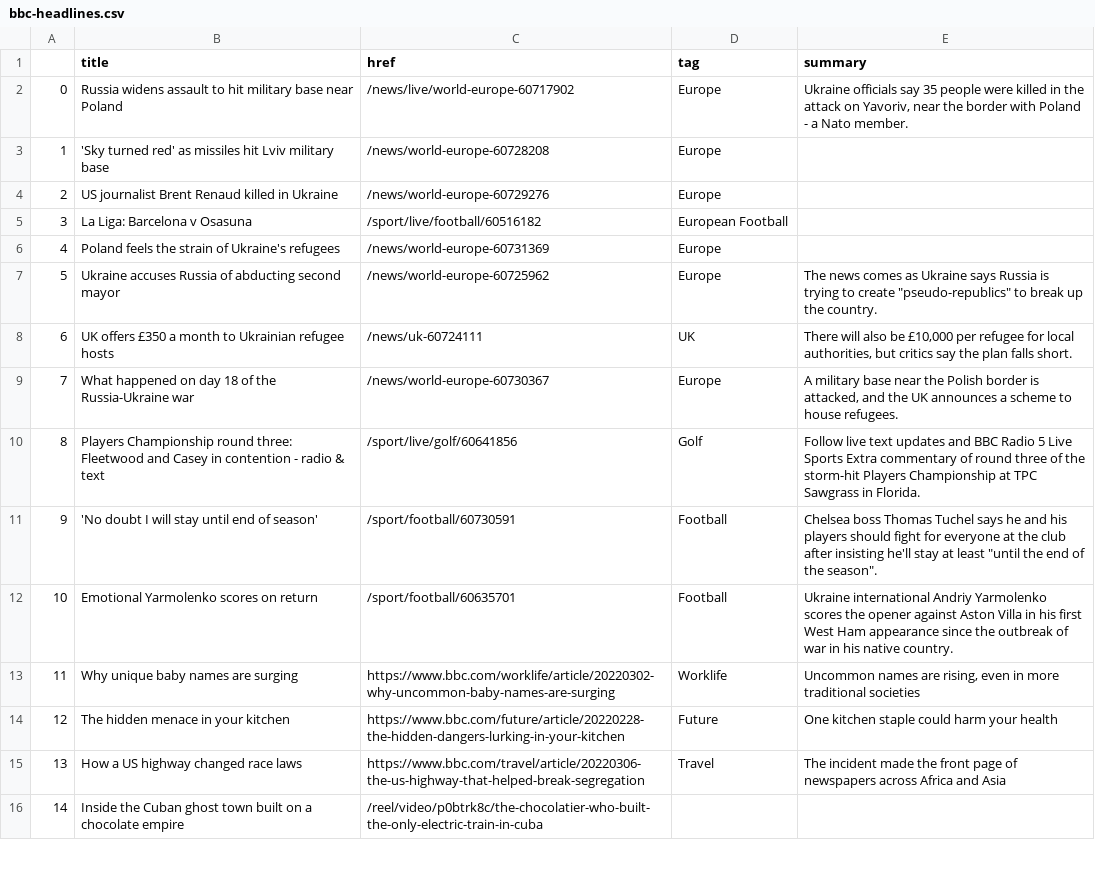
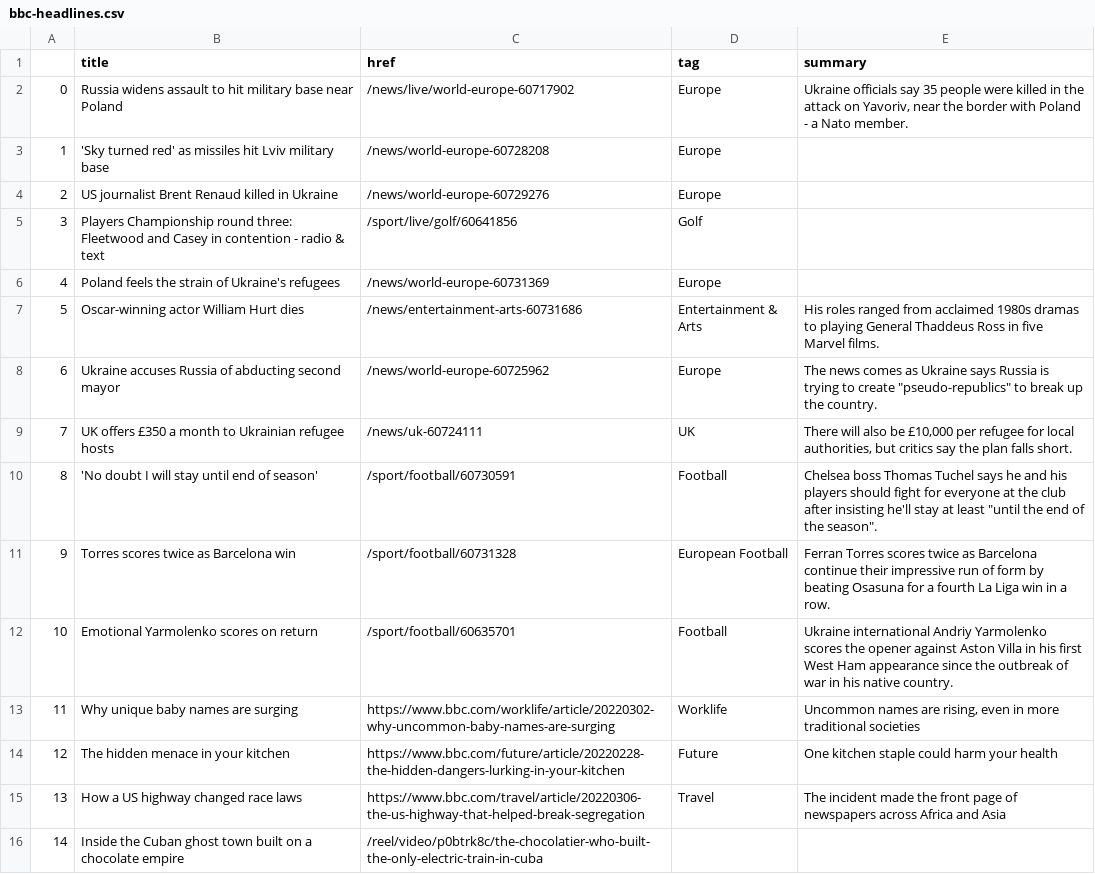
Before and after one commit to tunabellybella/Scraper, a CSV file: bbc-headlines.csv, drawn as a sheet; only a part is shown.

```diff
--- a/bbc-headlines.csv
+++ b/bbc-headlines.csv
@@ -4,9 +4,9 @@
 2,US journalist Brent Renaud killed in Ukraine,/news/world-europe-60729276,Europe,
-3,La Liga: Barcelona v Osasuna,/sport/live/football/60516182,European Football,
+3,Players Championship round three: Fleetwood and Casey in contention - radio & text,/sport/live/golf/60641856,Golf,
 4,Poland feels the strain of Ukraine's refugees,/news/world-europe-60731369,Europe,
-5,Ukraine accuses Russia of abducting second mayor,/news/world-europe-60725962,Europe,"The news comes as Ukraine says Russia is trying to create ""pseudo-republics"" to break up the country."
-6,UK offers £350 a month to Ukrainian refugee hosts,/news/uk-60724111,UK,"There will also be £10,000 per refugee for local authorities, but critics say the plan falls short."
-7,What happened on day 18 of the Russia-Ukraine war,/news/world-europe-60730367,Europe,"A military base near the Polish border is attacked, and the UK announces a scheme to house refugees."
-8,Players Championship round three: Fleetwood and Casey in contention - radio & text,/sport/live/golf/60641856,Golf,Follow live text updates and BBC Radio 5 Live Sports Extra commentary of round three of the storm-hit Players Championship at TPC Sawgrass in Florida.
-9,'No doubt I will stay until end of season',/sport/football/60730591,Football,"Chelsea boss Thomas Tuchel says he and his players should fight for everyone at the club after insisting he'll stay at least ""until the end of the season""."
+5,Oscar-winning actor William Hurt dies,/news/entertainment-arts-60731686,Entertainment & Arts,His roles ranged from acclaimed 1980s dramas to playing General Thaddeus Ross in five Marvel films.
+6,Ukraine accuses Russia of abducting second mayor,/news/world-europe-60725962,Europe,"The news comes as Ukraine says Russia is trying to create ""pseudo-republics"" to break up the country."
+7,UK offers £350 a month to Ukrainian refugee hosts,/news/uk-60724111,UK,"There will also be £10,000 per refugee for local authorities, but critics say the plan falls short."
+8,'No doubt I will stay until end of season',/sport/football/60730591,Football,"Chelsea boss Thomas Tuchel says he and his players should fight for everyone at the club after insisting he'll stay at least ""until the end of the season""."
+9,Torres scores twice as Barcelona win,/sport/football/60731328,European Football,Ferran Torres scores twice as Barcelona continue their impressive run of form by beating Osasuna for a fourth La Liga win in a row.
 10,Emotional Yarmolenko scores on return,/sport/football/60635701,Football,Ukraine international Andriy Yarmolenko scores the opener against Aston Villa in his first West Ham appearance since the outbreak of war in his native country.
```
